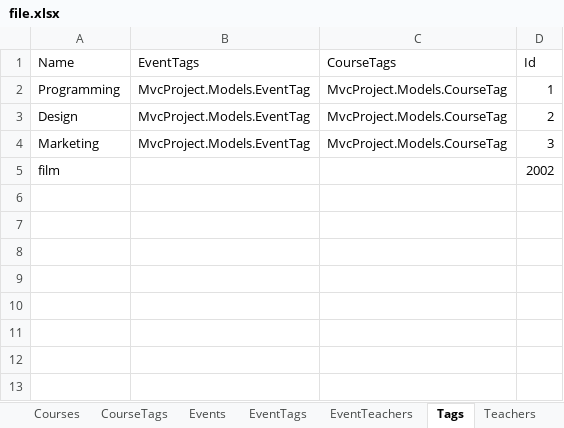
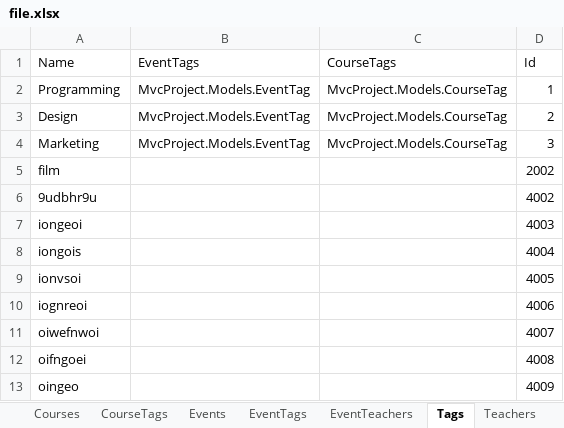
Before and after one commit to ElmarQarayev1/MvcProject, an Excel workbook: MvcProject/MvcProject/Excel/file.xlsx, sheet Tags, drawn as a sheet; values as stored, in another font and other column widths than the file's, no borders; the diff names each change by its address in the sheet, - before the commit and + after, or states it on an @@ line.

```diff
--- a/MvcProject/MvcProject/Excel/file.xlsx (sheet Tags)
+++ b/MvcProject/MvcProject/Excel/file.xlsx (sheet Tags)
+row 6: 9udbhr9u |  |  | 4002
+row 7: iongeoi |  |  | 4003
+row 8: iongois |  |  | 4004
+row 9: ionvsoi |  |  | 4005
+row 10: iognreoi |  |  | 4006
+row 11: oiwefnwoi |  |  | 4007
+row 12: oifngoei |  |  | 4008
+row 13: oingeo |  |  | 4009
```
Also changed, not shown: sheet AppUsers, sheet Applications, sheet Minds, 2 other files.
